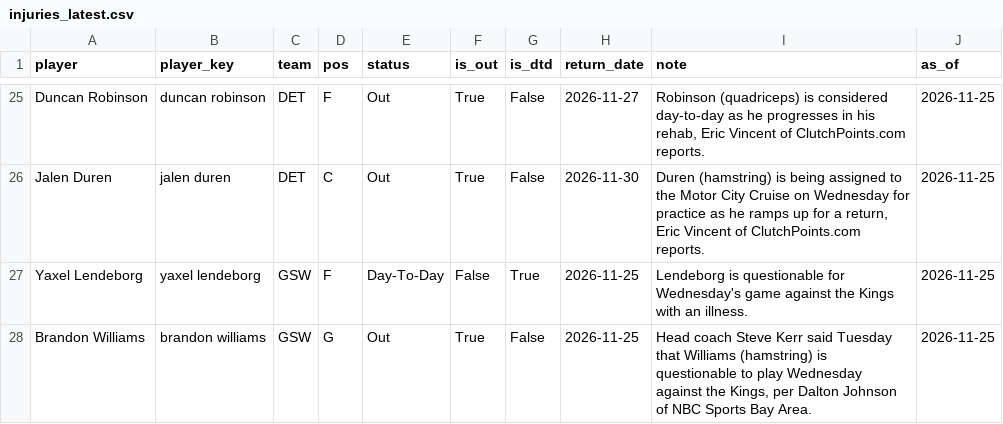
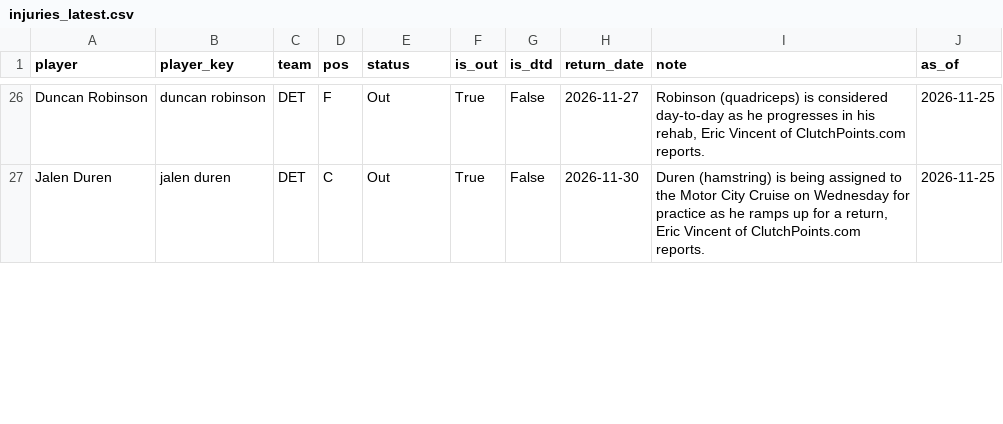
Before and after one commit to KyShiesty919/NBA-Props, a CSV file: data/injuries_latest.csv, drawn as a sheet; only a part is shown, gaps mark what is left out; removed rows and columns are numbered as before the commit, all else as after; the diff covers the shown part only; the diff names each change by its address in the sheet, - before the commit and + after, or states it on an @@ line.

```diff
--- a/data/injuries_latest.csv
+++ b/data/injuries_latest.csv
-row 27: Yaxel Lendeborg | yaxel lendeborg | GSW | F | Day-To-Day | False | True | 2026-11-25 | Lendeborg is questionable for Wednesday's game against the Kings with an illness. | 2026-11-25
-row 28: Brandon Williams | brandon williams | GSW | G | Out | True | False | 2026-11-25 | Head coach Steve Kerr said Tuesday that Williams (hamstring) is questionable to play Wednesday against the Kings, per Dalton Johnson of NBC Sports Bay Area. | 2026-11-25
```
Also changed, not shown: 4 added rows, 2 removed rows and 9 edited cells elsewhere in this file, data/gamelogs_2026-27.csv, data/picks_ledger.csv, 2 other files.
